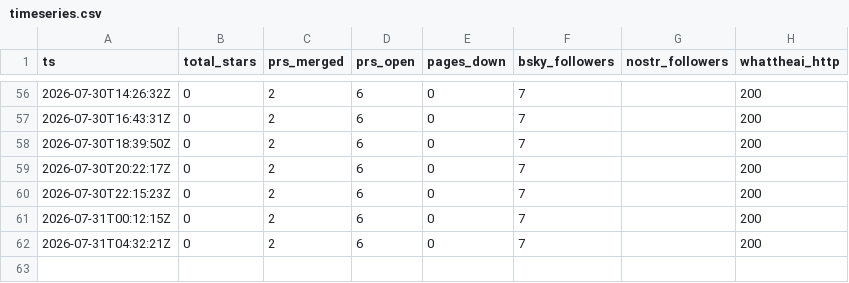
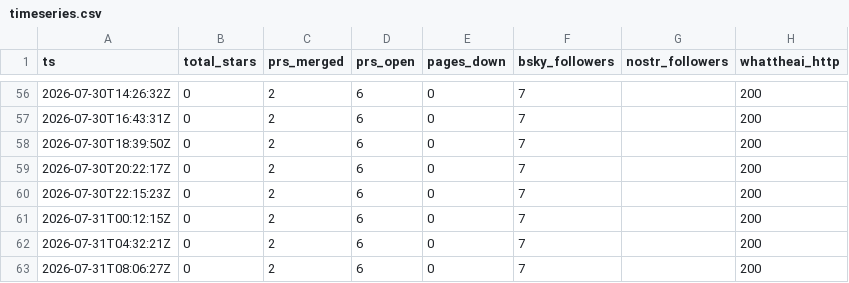
Before and after one commit to parweb/god-flight-recorder, a CSV file: data/timeseries.csv, drawn as a sheet; only a part is shown, gaps mark what is left out.

```diff
--- a/data/timeseries.csv
+++ b/data/timeseries.csv
@@ -62 +62,2 @@ ts,total_stars,prs_merged,prs_open,pages_down,bsky_followers,nostr_followers,wha
 "2026-07-31T04:32:21Z",0,2,6,0,7,"",200
+"2026-07-31T08:06:27Z",0,2,6,0,7,"",200
```
Also changed, not shown: 1 other file.
